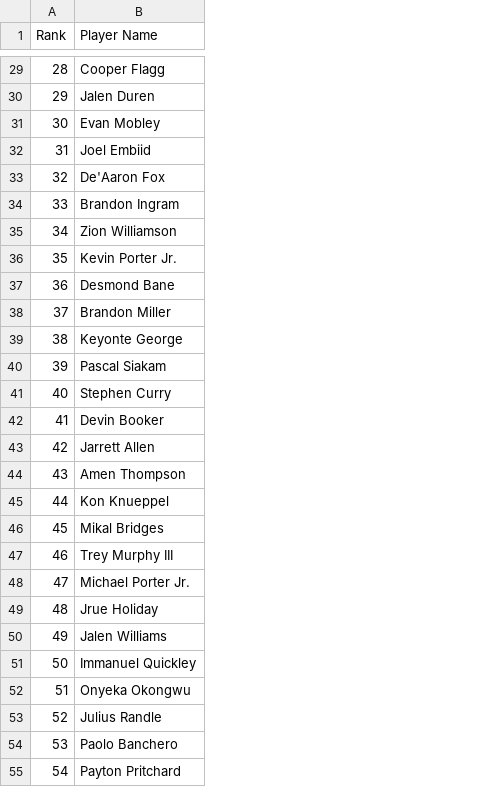
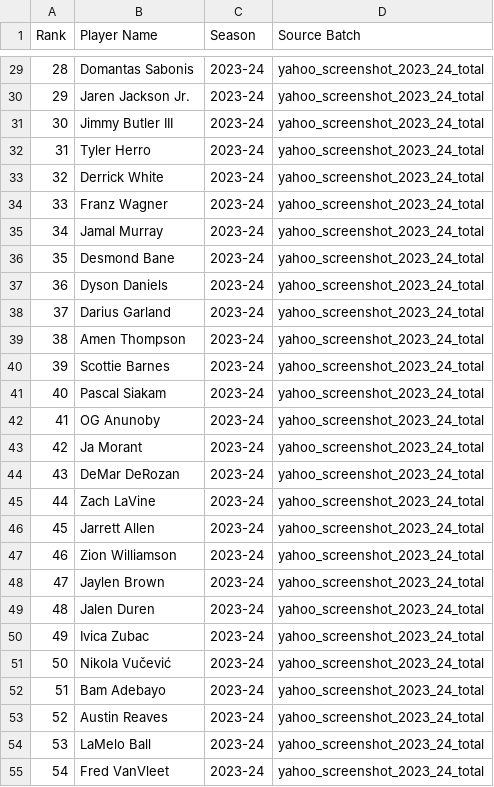
Before and after one commit to mch050916/FantasyBasketballRanking, a CSV file: actual_14cat_23_24_snapshot.csv, drawn as a sheet; only a part is shown, gaps mark what is left out; the diff covers the shown part only; the diff names each change by its address in the sheet, - before the commit and + after, or states it on an @@ line.

```diff
--- a/actual_14cat_23_24_snapshot.csv
+++ b/actual_14cat_23_24_snapshot.csv
+column C (Season), rows 29-55: all 2023-24
+column D (Source Batch), rows 29-55: all yahoo_screenshot_2023_24_total
-B29 (Player Name): Cooper Flagg
+B29 (Player Name): Domantas Sabonis
-B30 (Player Name): Jalen Duren
+B30 (Player Name): Jaren Jackson Jr.
-B31 (Player Name): Evan Mobley
+B31 (Player Name): Jimmy Butler III
-B32 (Player Name): Joel Embiid
+B32 (Player Name): Tyler Herro
-B33 (Player Name): De'Aaron Fox
+B33 (Player Name): Derrick White
-B34 (Player Name): Brandon Ingram
+B34 (Player Name): Franz Wagner
-B35 (Player Name): Zion Williamson
+B35 (Player Name): Jamal Murray
-B36 (Player Name): Kevin Porter Jr.
+B36 (Player Name): Desmond Bane
-B37 (Player Name): Desmond Bane
+B37 (Player Name): Dyson Daniels
-B38 (Player Name): Brandon Miller
+B38 (Player Name): Darius Garland
-B39 (Player Name): Keyonte George
+B39 (Player Name): Amen Thompson
-B40 (Player Name): Pascal Siakam
+B40 (Player Name): Scottie Barnes
-B41 (Player Name): Stephen Curry
+B41 (Player Name): Pascal Siakam
-B42 (Player Name): Devin Booker
+B42 (Player Name): OG Anunoby
-B43 (Player Name): Jarrett Allen
+B43 (Player Name): Ja Morant
-B44 (Player Name): Amen Thompson
+B44 (Player Name): DeMar DeRozan
-B45 (Player Name): Kon Knueppel
+B45 (Player Name): Zach LaVine
-B46 (Player Name): Mikal Bridges
+B46 (Player Name): Jarrett Allen
-B47 (Player Name): Trey Murphy III
+B47 (Player Name): Zion Williamson
-B48 (Player Name): Michael Porter Jr.
+B48 (Player Name): Jaylen Brown
-B49 (Player Name): Jrue Holiday
+B49 (Player Name): Jalen Duren
-B50 (Player Name): Jalen Williams
+B50 (Player Name): Ivica Zubac
-B51 (Player Name): Immanuel Quickley
+B51 (Player Name): Nikola Vučević
-B52 (Player Name): Onyeka Okongwu
+B52 (Player Name): Bam Adebayo
-B53 (Player Name): Julius Randle
+B53 (Player Name): Austin Reaves
-B54 (Player Name): Paolo Banchero
+B54 (Player Name): LaMelo Ball
-B55 (Player Name): Payton Pritchard
+B55 (Player Name): Fred VanVleet
```
Also changed, not shown: 96 edited cells elsewhere in this file, actual_14cat_24_25_snapshot.csv, benchmarks/review_tables/actual_14cat_24_25_review.csv, 47 other files.
